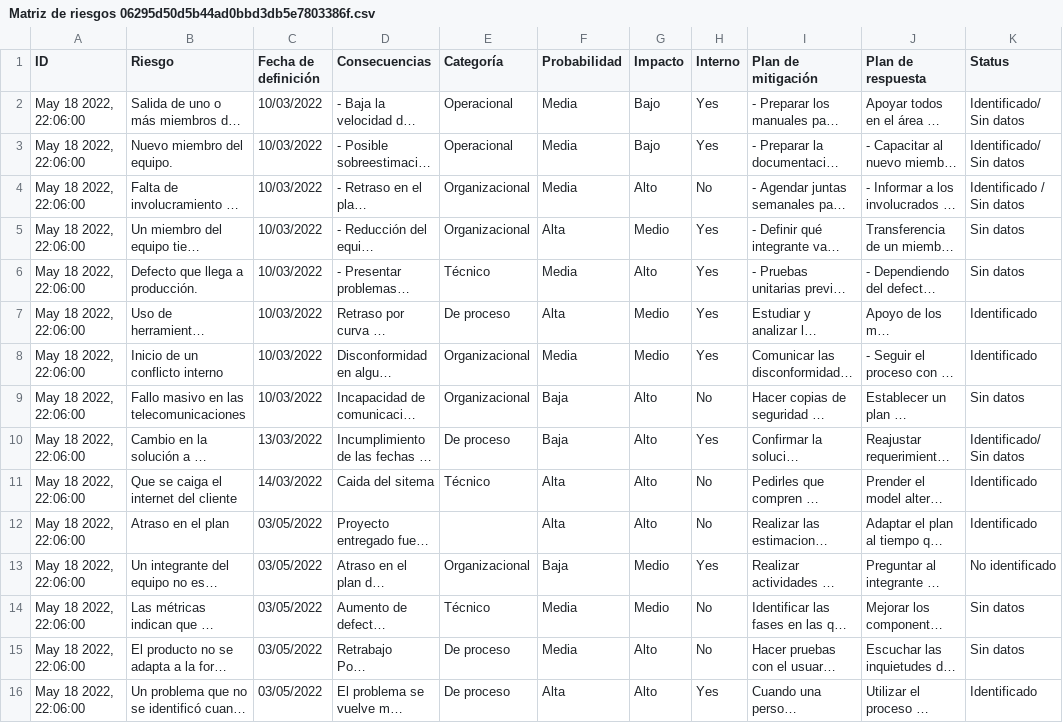
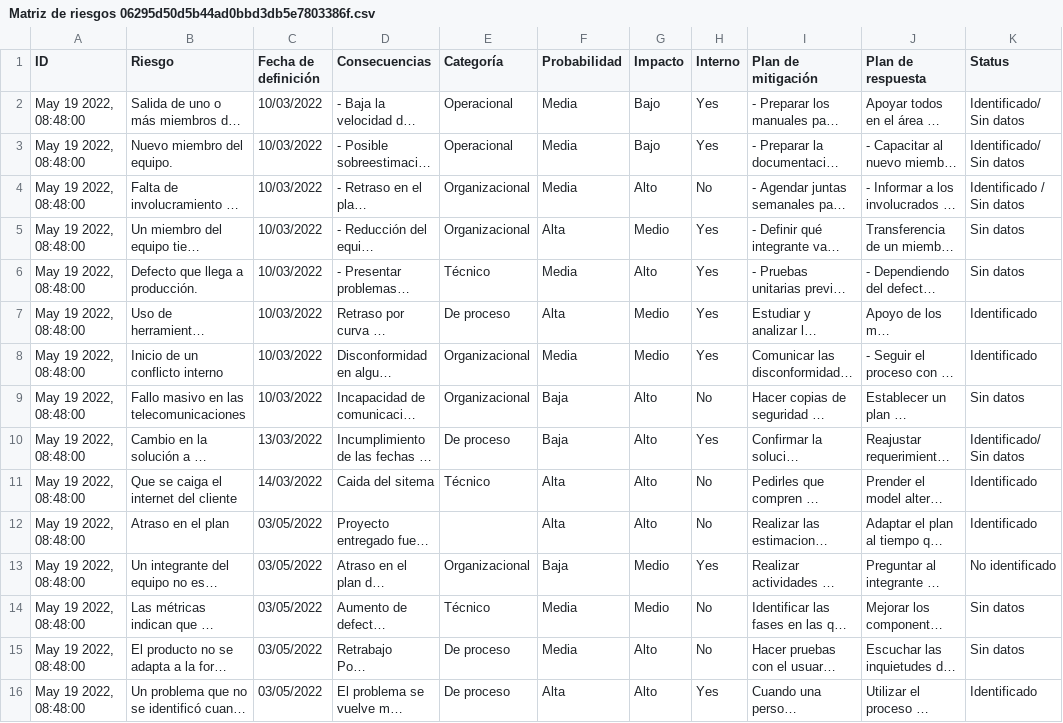
Before and after one commit to Ace-Software-Development/Manual_de_Operaciones_Notion, a CSV file: markdown/ACE 151ba79d118c41efbefe7e3b6a8369a6/Wiki 4abacc0cd1bc4933b885625597ed9fd1/BlackJack 7cac24962ab34993a2ebd4fd9e19943b/Matriz de riesgos 06295d50d5b44ad0bbd3db5e7803386f.csv, drawn as a sheet; only a part is shown; long unchanged cells end in …; the diff names each change by its address in the sheet, - before the commit and + after, or states it on an @@ line.

```diff
--- a/markdown/ACE 151ba79d118c41efbefe7e3b6a8369a6/Wiki 4abacc0cd1bc4933b885625597ed9fd1/BlackJack 7cac24962ab34993a2ebd4fd9e19943b/Matriz de riesgos 06295d50d5b44ad0bbd3db5e7803386f.csv
+++ b/markdown/ACE 151ba79d118c41efbefe7e3b6a8369a6/Wiki 4abacc0cd1bc4933b885625597ed9fd1/BlackJack 7cac24962ab34993a2ebd4fd9e19943b/Matriz de riesgos 06295d50d5b44ad0bbd3db5e7803386f.csv
-A2:A16 (ID): May 18 2022, 22:06:00
+A2:A16 (ID): May 19 2022, 08:48:00
```
Also changed, not shown: markdown/Investments tracker 730990d5c0154222a9181e7a0a587f3c/Investments (Template) f593deb2948a4ca8a7ebf70ad0c364f5.csv, 39 other files.
